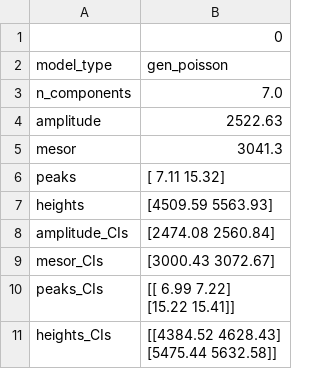
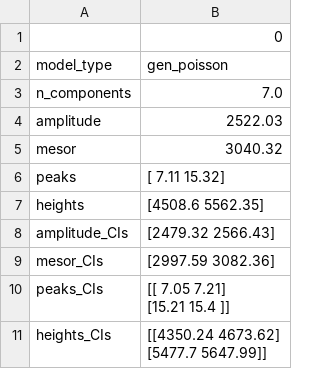
Before and after one commit to ninavelikajne/RhythmCount, a CSV file: example/results/supp_file_0_CIs_rhythm.csv, drawn as a sheet.

```diff
--- a/example/results/supp_file_0_CIs_rhythm.csv
+++ b/example/results/supp_file_0_CIs_rhythm.csv
@@ -3,11 +3,11 @@ model_type,gen_poisson
 n_components,7.0
-amplitude,2522.63
-mesor,3041.3
+amplitude,2522.03
+mesor,3040.32
 peaks,[ 7.11 15.32]
-heights,[4509.59 5563.93]
-amplitude_CIs,[2474.08 2560.84]
-mesor_CIs,[3000.43 3072.67]
-peaks_CIs,"[[ 6.99  7.22]
- [15.22 15.41]]"
-heights_CIs,"[[4384.52 4628.43]
- [5475.44 5632.58]]"
+heights,[4508.6  5562.35]
+amplitude_CIs,[2479.32 2566.43]
+mesor_CIs,[2997.59 3082.36]
+peaks_CIs,"[[ 7.05  7.21]
+ [15.21 15.4 ]]"
+heights_CIs,"[[4350.24 4673.62]
+ [5477.7  5647.99]]"
```
Also changed, not shown: example/results/supp_file_0_CIs.csv, example/results/supp_file_4.csv, 17 other files.
